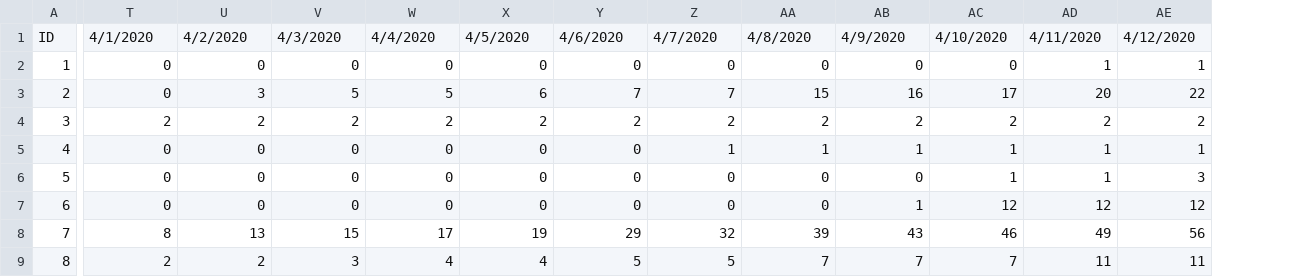
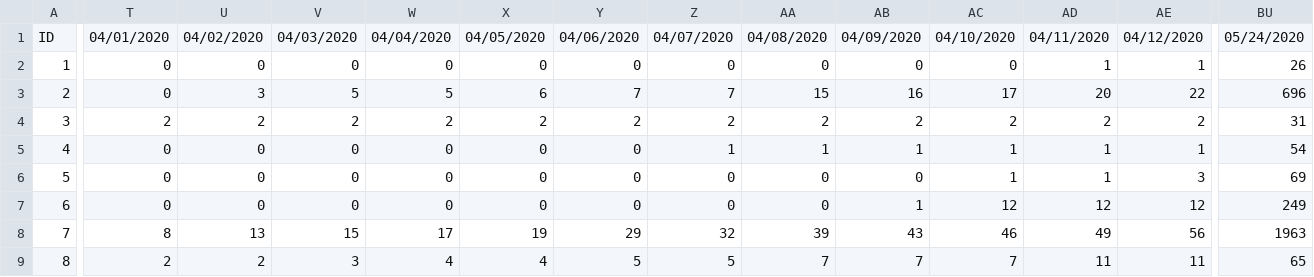
Before and after one commit to Mexicovid-19/mexicovid-19.app, a CSV file: api/data/home/decesos.csv, drawn as a sheet; only a part is shown, gaps mark what is left out; the diff covers the shown part only; the diff names each change by its address in the sheet, - before the commit and + after, or states it on an @@ line.

```diff
--- a/api/data/home/decesos.csv
+++ b/api/data/home/decesos.csv
+column BU, rows 1-9: 05/24/2020 | 26 | 696 | 31 | 54 | 69 | 249 | 1963 | 65
-T1: 4/1/2020
+T1: 04/01/2020
-U1: 4/2/2020
+U1: 04/02/2020
-V1: 4/3/2020
+V1: 04/03/2020
-W1: 4/4/2020
+W1: 04/04/2020
-X1: 4/5/2020
+X1: 04/05/2020
-Y1: 4/6/2020
+Y1: 04/06/2020
-Z1: 4/7/2020
+Z1: 04/07/2020
-AA1: 4/8/2020
+AA1: 04/08/2020
-AB1: 4/9/2020
+AB1: 04/09/2020
-AC1: 4/10/2020
+AC1: 04/10/2020
-AD1: 4/11/2020
+AD1: 04/11/2020
-AE1: 4/12/2020
+AE1: 04/12/2020
```
Also changed, not shown: 23 edited cells elsewhere in this file, api/data/home/positivos.csv, api/data/region/edos_date.csv, 1 other file.
